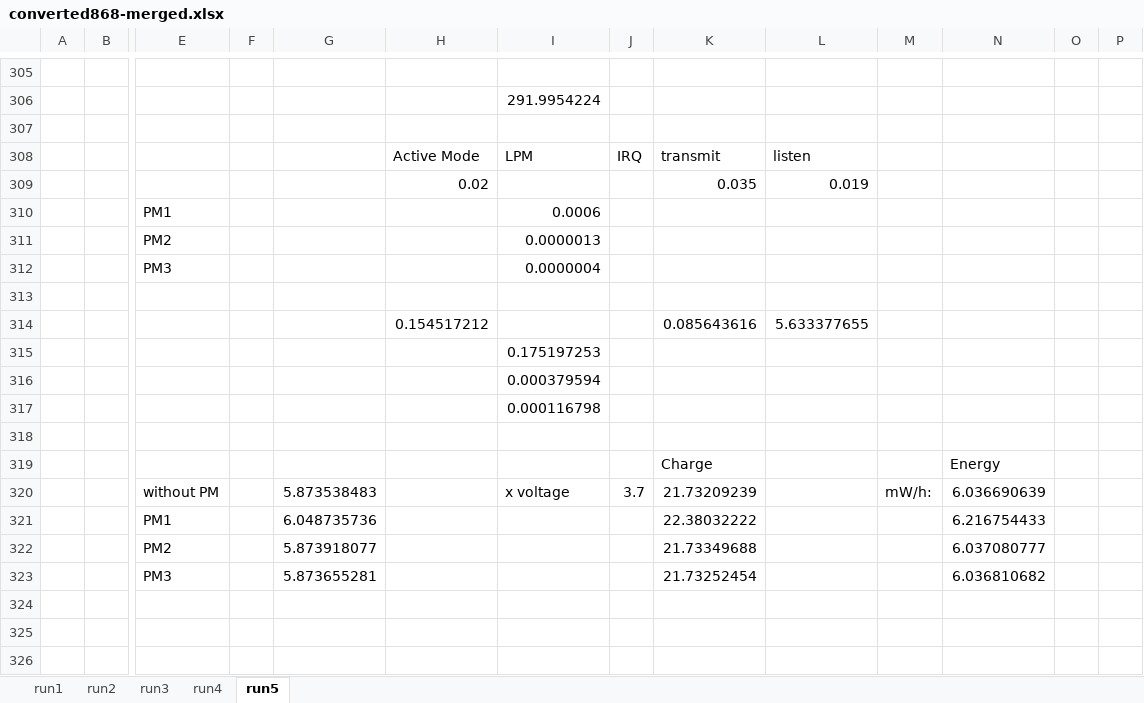
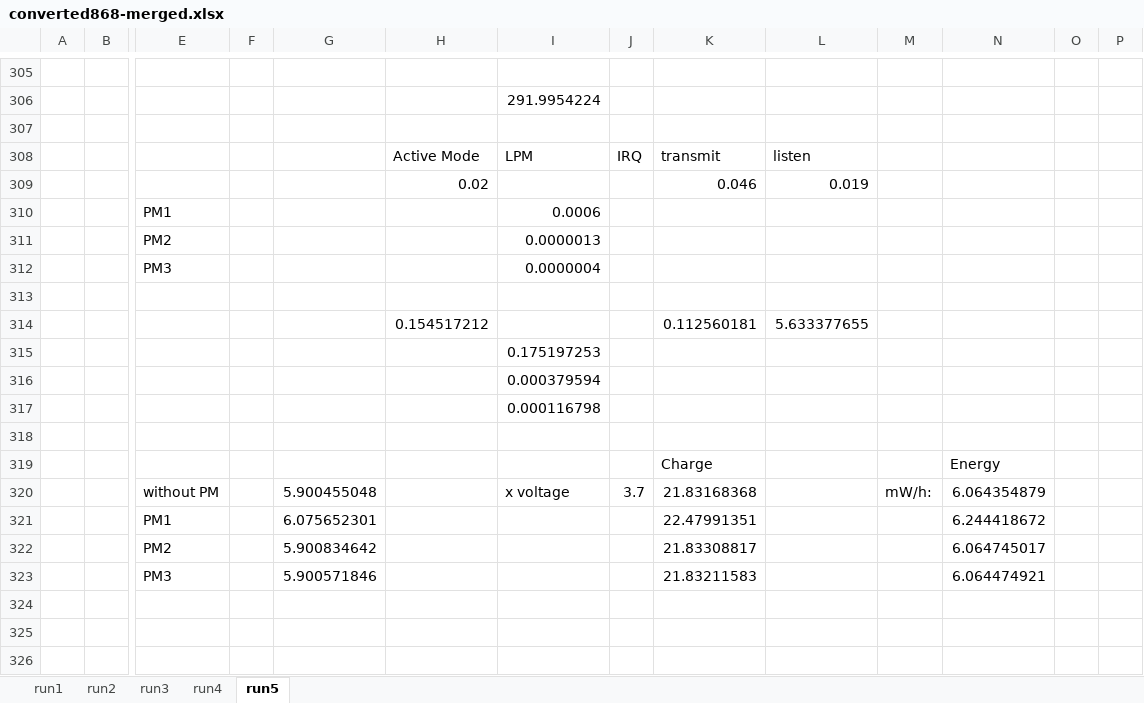
Before and after one commit to MatsDeMeyer/sensorNetworks-2.4vs868, an Excel workbook: datalogging/power consumption/energest/converted868-merged.xlsx, sheet run5, drawn as a sheet; only a part is shown, gaps mark what is left out; values as stored, in another font and other column widths than the file's, no borders; removed rows and columns are numbered as before the commit, all else as after; rows hold the shown columns only; the diff names each change by its address in the sheet, - before the commit and + after, or states it on an @@ line.

```diff
--- a/datalogging/power consumption/energest/converted868-merged.xlsx (sheet run5)
+++ b/datalogging/power consumption/energest/converted868-merged.xlsx (sheet run5)
-K309: 0.035
+K309: 0.046
-K314: 0.085643616
+K314: 0.112560181
-G320: 5.873538483
+G320: 5.900455048
-K320: 21.73209239
+K320: 21.83168368
-N320: 6.036690639
+N320: 6.064354879
-row 321:  |  | PM1 |  | 6.048735736 |  |  |  | 22.38032222 |  |  | 6.216754433
-row 322:  |  | PM2 |  | 5.873918077 |  |  |  | 21.73349688 |  |  | 6.037080777
-row 323:  |  | PM3 |  | 5.873655281 |  |  |  | 21.73252454 |  |  | 6.036810682
+row 321:  |  | PM1 |  | 6.075652301 |  |  |  | 22.47991351 |  |  | 6.244418672
+row 322:  |  | PM2 |  | 5.900834642 |  |  |  | 21.83308817 |  |  | 6.064745017
+row 323:  |  | PM3 |  | 5.900571846 |  |  |  | 21.83211583 |  |  | 6.064474921
```
Also changed, not shown: sheet run4, sheet run2, sheet run3, sheet run1.
